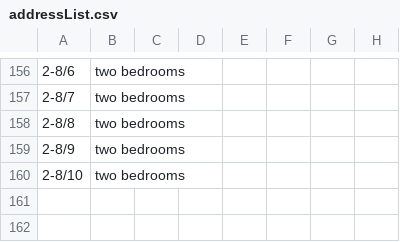
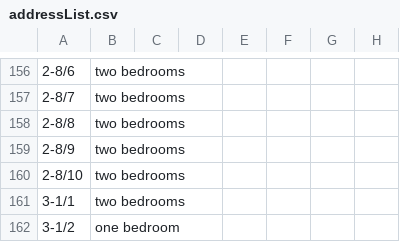
Before and after one commit to Ford-Narongrit/Project-Java-211, a CSV file: data/addressList.csv, drawn as a sheet; only a part is shown, gaps mark what is left out; the diff names each change by its address in the sheet, - before the commit and + after, or states it on an @@ line.

```diff
--- a/data/addressList.csv
+++ b/data/addressList.csv
+row 161: 3-1/1 | two bedrooms
+row 162: 3-1/2 | one bedroom
```
Also changed, not shown: data/accountList.csv, neverLandProject/data/accountList.csv, 14 other files.
